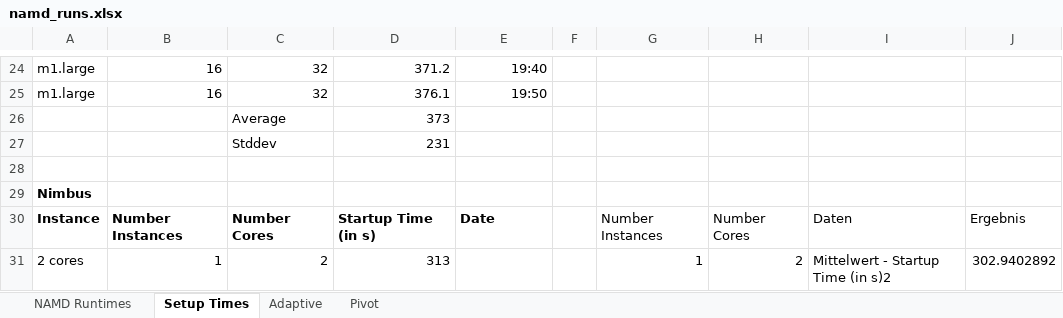
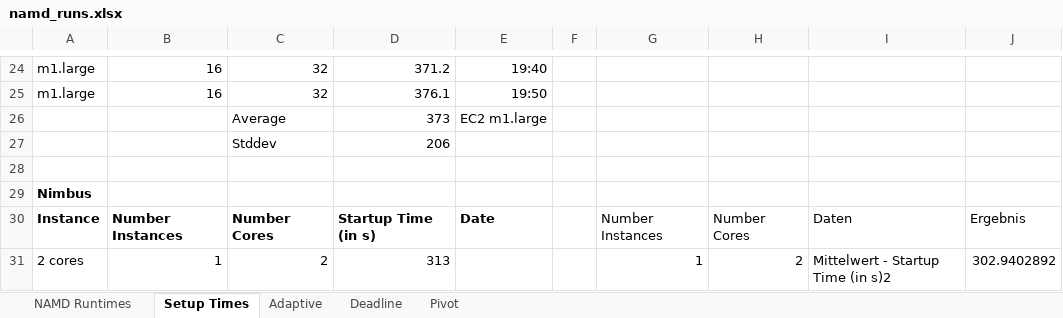
Before and after one commit to saga-project/saga-cpp-legacy-projects, an Excel workbook: papers/ccgrid10/performance/namd_runs.xlsx, sheet Setup Times, drawn as a sheet; only a part is shown, gaps mark what is left out; values as stored, in another font and other column widths than the file's, no borders; charts and pictures not drawn; the diff covers the shown part only; the diff names each change by its address in the sheet, - before the commit and + after, or states it on an @@ line.

```diff
--- a/papers/ccgrid10/performance/namd_runs.xlsx (sheet Setup Times)
+++ b/papers/ccgrid10/performance/namd_runs.xlsx (sheet Setup Times)
+sheet tab: Deadline
-E26: (empty)
+E26: EC2 m1.large
-D27: 231
+D27: 206
```
Also changed, not shown: 23 edited cells and cell formats elsewhere in this sheet, sheet Adaptive, formulas that keep their value, charts or pictures, 3 other files.
